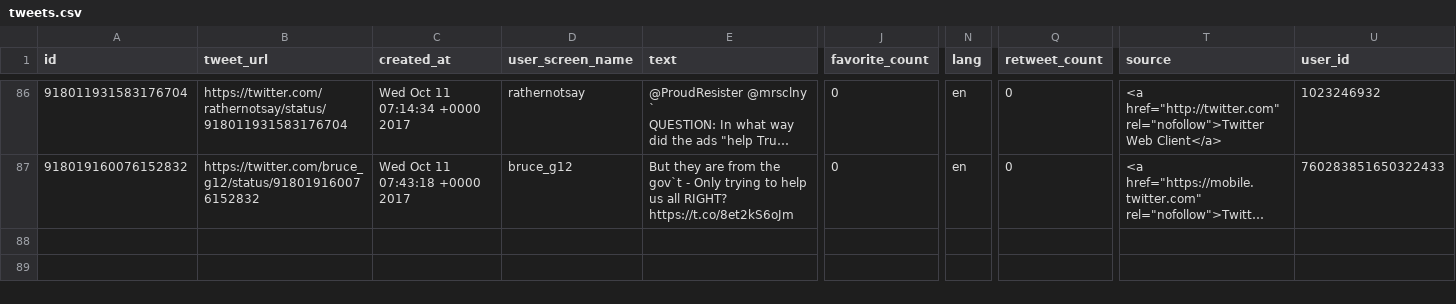
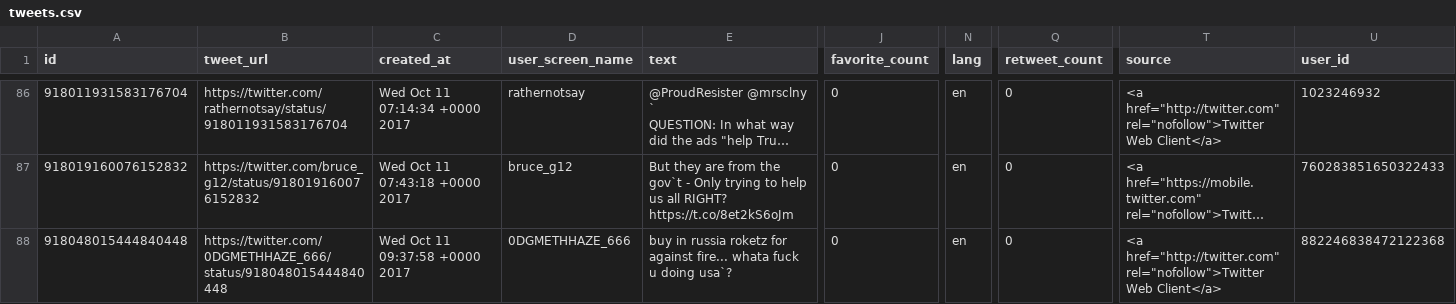
Before and after one commit to edsu/apostrophe, a CSV file: tweets.csv, drawn as a sheet; only a part is shown, gaps mark what is left out; long unchanged cells end in …; rows hold the shown columns only; the diff names each change by its address in the sheet, - before the commit and + after, or states it on an @@ line.

Commit message:
latest content at Wed Oct 11 09:45:02 UTC 2017

```diff
--- a/tweets.csv
+++ b/tweets.csv
+row 88: 918048015444840448 | https://twitter.com/0DGMETHHAZE_666/status/918048015444840448 | Wed Oct 11 09:37:58 +0000 2017 | 0DGMETHHAZE_666 | buy in russia roketz for against fire... whata fuck u doing usa`? | 0 | en | 0 | <a href="http://twitter.com" rel="nofollow">Twitter Web Client</a> | 882246838472122368
```
